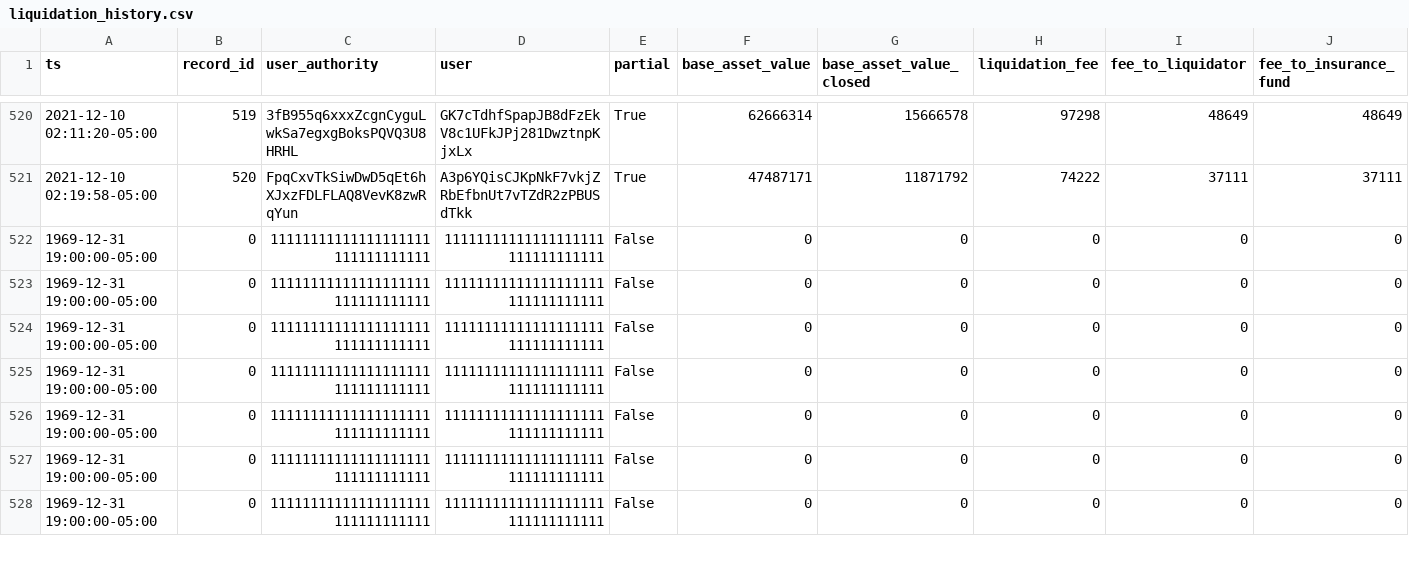
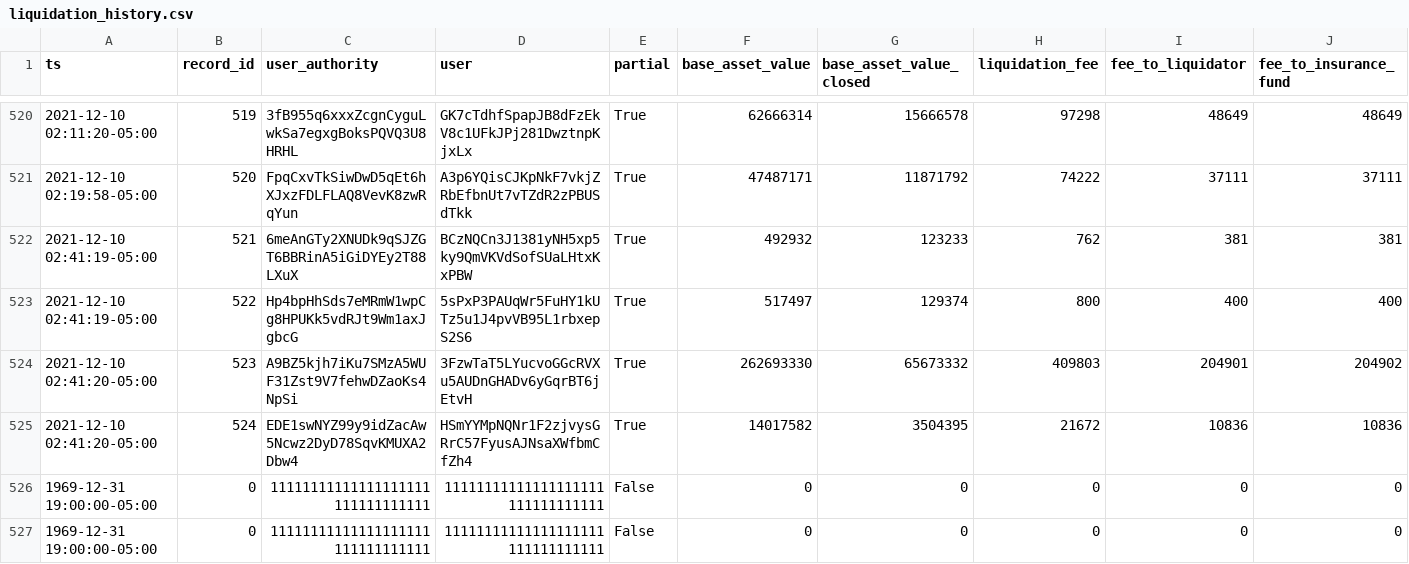
Before and after one commit to 0xbigz/drift-flat-data, a CSV file: data/liquidation_history.csv, drawn as a sheet; only a part is shown, gaps mark what is left out; the shorter side is filled out with more unchanged rows; removed rows and columns are numbered as before the commit, all else as after; rows hold the shown columns only; the diff names each change by its address in the sheet, - before the commit and + after, or states it on an @@ line.

```diff
--- a/data/liquidation_history.csv
+++ b/data/liquidation_history.csv
-row 522: 1969-12-31 19:00:00-05:00 | 0 | 11111111111111111111111111111111 | 11111111111111111111111111111111 | False | 0 | 0 | 0 | 0 | 0
-row 523: 1969-12-31 19:00:00-05:00 | 0 | 11111111111111111111111111111111 | 11111111111111111111111111111111 | False | 0 | 0 | 0 | 0 | 0
-row 524: 1969-12-31 19:00:00-05:00 | 0 | 11111111111111111111111111111111 | 11111111111111111111111111111111 | False | 0 | 0 | 0 | 0 | 0
-row 525: 1969-12-31 19:00:00-05:00 | 0 | 11111111111111111111111111111111 | 11111111111111111111111111111111 | False | 0 | 0 | 0 | 0 | 0
+row 522: 2021-12-10 02:41:19-05:00 | 521 | 6meAnGTy2XNUDk9qSJZGT6BBRinA5iGiDYEy2T88LXuX | BCzNQCn3J1381yNH5xp5ky9QmVKVdSofSUaLHtxKxPBW | True | 492932 | 123233 | 762 | 381 | 381
+row 523: 2021-12-10 02:41:19-05:00 | 522 | Hp4bpHhSds7eMRmW1wpCg8HPUKk5vdRJt9Wm1axJgbcG | 5sPxP3PAUqWr5FuHY1kUTz5u1J4pvVB95L1rbxepS2S6 | True | 517497 | 129374 | 800 | 400 | 400
+row 524: 2021-12-10 02:41:20-05:00 | 523 | A9BZ5kjh7iKu7SMzA5WUF31Zst9V7fehwDZaoKs4NpSi | 3FzwTaT5LYucvoGGcRVXu5AUDnGHADv6yGqrBT6jEtvH | True | 262693330 | 65673332 | 409803 | 204901 | 204902
+row 525: 2021-12-10 02:41:20-05:00 | 524 | EDE1swNYZ99y9idZacAw5Ncwz2DyD78SqvKMUXA2Dbw4 | HSmYYMpNQNr1F2zjvysGRrC57FyusAJNsaXWfbmCfZh4 | True | 14017582 | 3504395 | 21672 | 10836 | 10836
```
Also changed, not shown: data/deposit_history.csv, data/fundingPayment_history.csv, 5 other files.
